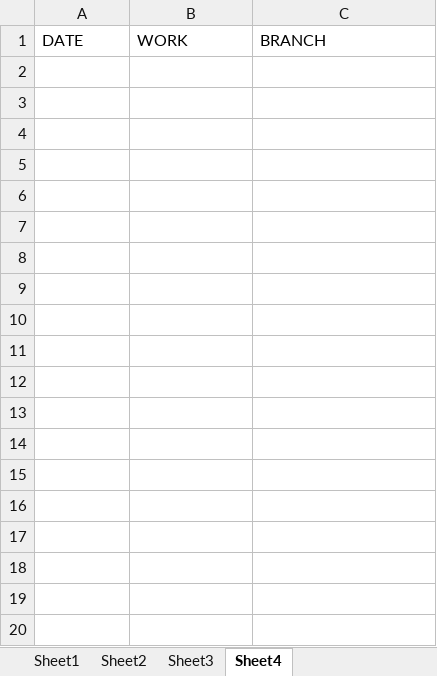
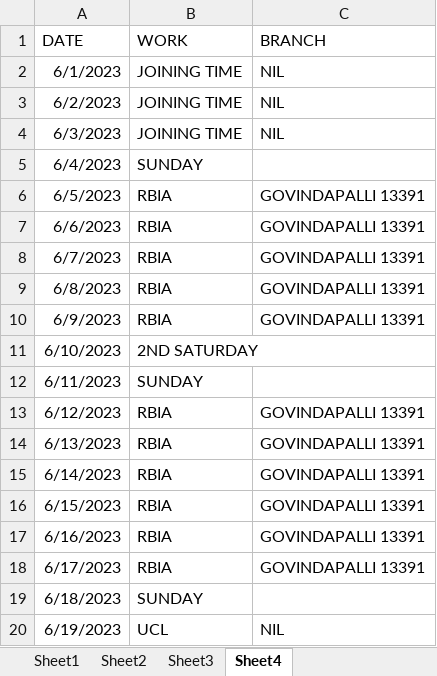
Before and after one commit to iamchaitanya/TABILL_V0, an Excel workbook: public/Template.xlsx, sheet Sheet4, drawn as a sheet; only a part is shown; values as stored, in another font and other column widths than the file's, no borders; charts and pictures not drawn; the diff covers the shown part only; the diff names each change by its address in the sheet, - before the commit and + after, or states it on an @@ line.

Commit message:
Add RBIA closure page and align updated TA template mapping

```diff
--- a/public/Template.xlsx (sheet Sheet4)
+++ b/public/Template.xlsx (sheet Sheet4)
+row 2: 6/1/2023 | JOINING TIME | NIL
+row 3: 6/2/2023 | JOINING TIME | NIL
+row 4: 6/3/2023 | JOINING TIME | NIL
+row 5: 6/4/2023 | SUNDAY
+row 6: 6/5/2023 | RBIA | GOVINDAPALLI 13391
+row 7: 6/6/2023 | RBIA | GOVINDAPALLI 13391
+row 8: 6/7/2023 | RBIA | GOVINDAPALLI 13391
+row 9: 6/8/2023 | RBIA | GOVINDAPALLI 13391
+row 10: 6/9/2023 | RBIA | GOVINDAPALLI 13391
+row 11: 6/10/2023 | 2ND SATURDAY
+row 12: 6/11/2023 | SUNDAY
+row 13: 6/12/2023 | RBIA | GOVINDAPALLI 13391
+row 14: 6/13/2023 | RBIA | GOVINDAPALLI 13391
+row 15: 6/14/2023 | RBIA | GOVINDAPALLI 13391
+row 16: 6/15/2023 | RBIA | GOVINDAPALLI 13391
+row 17: 6/16/2023 | RBIA | GOVINDAPALLI 13391
+row 18: 6/17/2023 | RBIA | GOVINDAPALLI 13391
+row 19: 6/18/2023 | SUNDAY
+row 20: 6/19/2023 | UCL | NIL
```
Also changed, not shown: 11 added rows elsewhere in this sheet, sheet Sheet2, sheet Sheet1, sheet Sheet3, formulas that keep their value, hidden cells, charts or pictures, 3 other files.
